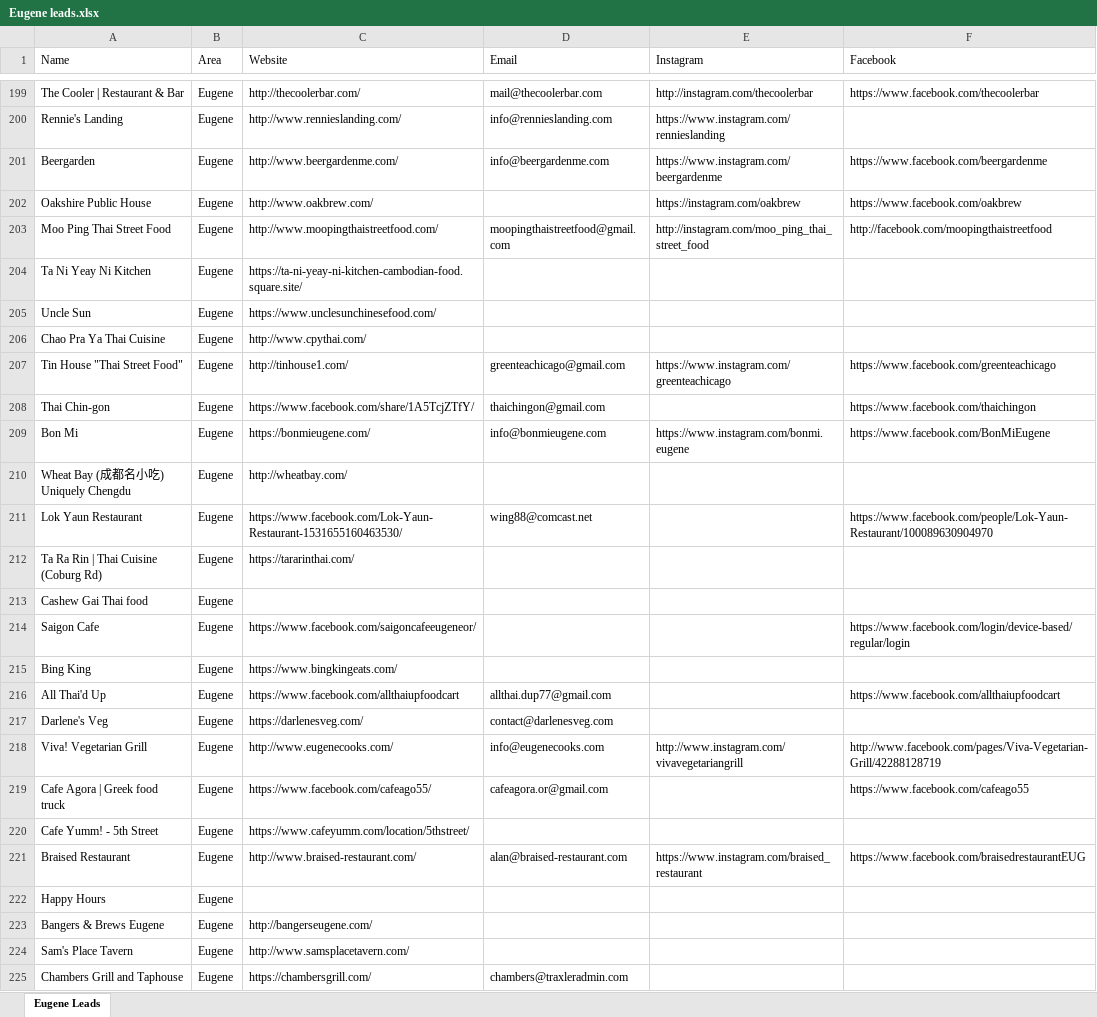
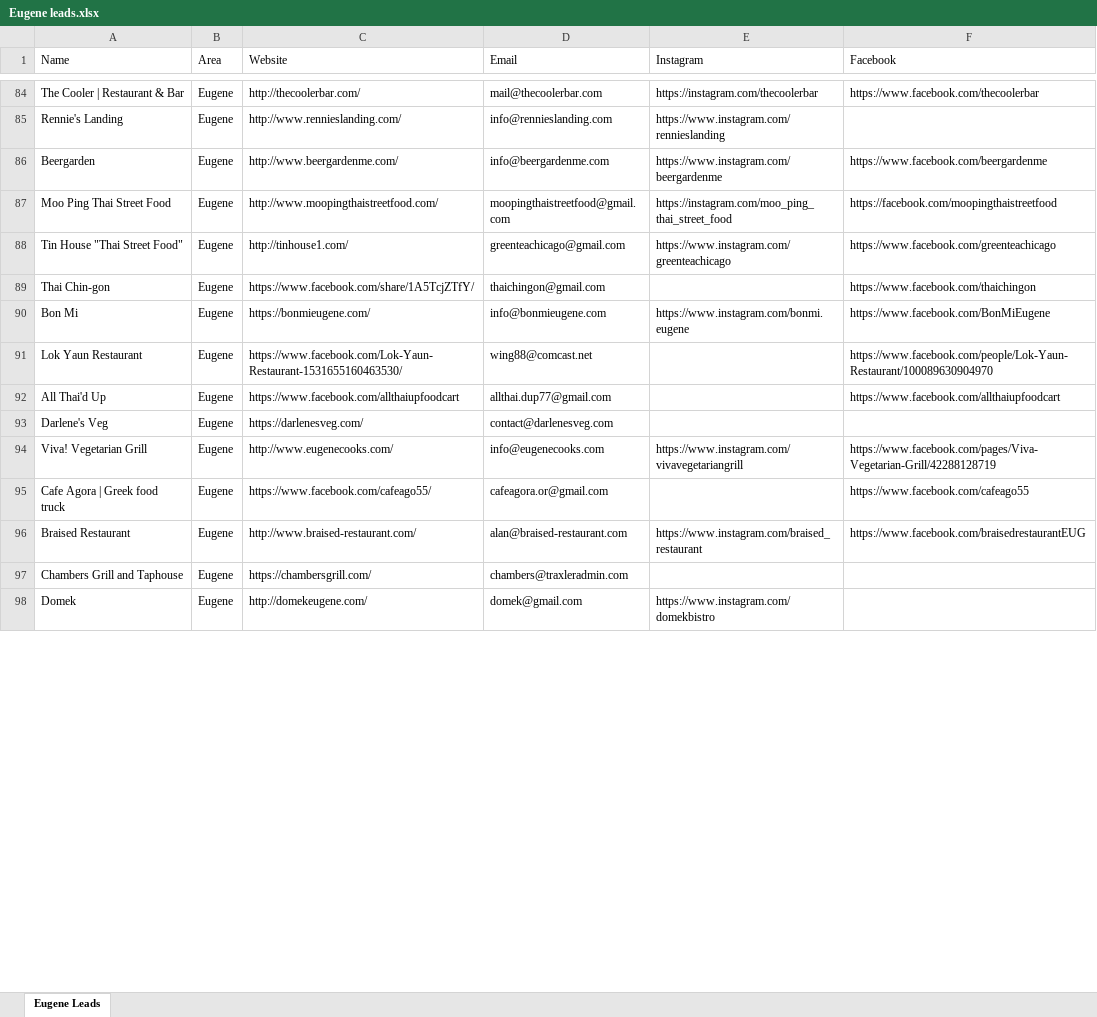
Before and after one commit to Yong0225/space-shooter, an Excel workbook: Eugene leads.xlsx, sheet Eugene Leads, drawn as a sheet; only a part is shown, gaps mark what is left out; the shorter side is filled out with more unchanged rows; values as stored, in another font and other column widths than the file's, no cell formats; removed rows and columns are numbered as before the commit, all else as after; the diff covers the shown part only; the diff names each change by its address in the sheet, - before the commit and + after, or states it on an @@ line.

Commit message:
chore: clean Eugene leads — remove no-email rows, add IG/FB hyperlinks

```diff
--- a/Eugene leads.xlsx (sheet Eugene Leads)
+++ b/Eugene leads.xlsx (sheet Eugene Leads)
-E84 (Instagram): http://instagram.com/thecoolerbar
+E84 (Instagram): https://instagram.com/thecoolerbar
-row 202: Oakshire Public House | Eugene | http://www.oakbrew.com/ |  | https://instagram.com/oakbrew | https://www.facebook.com/oakbrew
-E87 (Instagram): http://instagram.com/moo_ping_thai_street_food
+E87 (Instagram): https://instagram.com/moo_ping_thai_street_food
-F87 (Facebook): http://facebook.com/moopingthaistreetfood
+F87 (Facebook): https://facebook.com/moopingthaistreetfood
-row 204: Ta Ni Yeay Ni Kitchen | Eugene | https://ta-ni-yeay-ni-kitchen-cambodian-food.square.site/
-row 205: Uncle Sun | Eugene | https://www.unclesunchinesefood.com/
-row 206: Chao Pra Ya Thai Cuisine | Eugene | http://www.cpythai.com/
-row 210: Wheat Bay (成都名小吃) Uniquely Chengdu | Eugene | http://wheatbay.com/
-row 212: Ta Ra Rin | Thai Cuisine (Coburg Rd) | Eugene | https://tararinthai.com/
-row 213: Cashew Gai Thai food | Eugene
-row 214: Saigon Cafe | Eugene | https://www.facebook.com/saigoncafeeugeneor/ |  |  | https://www.facebook.com/login/device-based/regular/login
-row 215: Bing King | Eugene | https://www.bingkingeats.com/
-E94 (Instagram): http://www.instagram.com/vivavegetariangrill
+E94 (Instagram): https://www.instagram.com/vivavegetariangrill
-F94 (Facebook): http://www.facebook.com/pages/Viva-Vegetarian-Grill/42288128719
+F94 (Facebook): https://www.facebook.com/pages/Viva-Vegetarian-Grill/42288128719
-row 220: Cafe Yumm! - 5th Street | Eugene | https://www.cafeyumm.com/location/5thstreet/
-row 222: Happy Hours | Eugene
-row 223: Bangers & Brews Eugene | Eugene | http://bangerseugene.com/
-row 224: Sam's Place Tavern | Eugene | http://www.samsplacetavern.com/
```
Also changed, not shown: 181 removed rows and 7 edited cells elsewhere in this sheet, cell formats.
